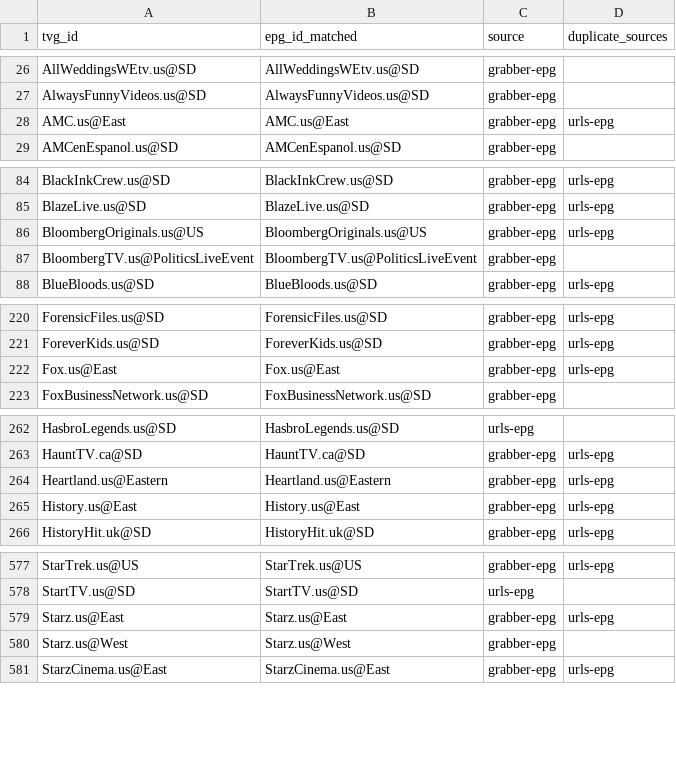
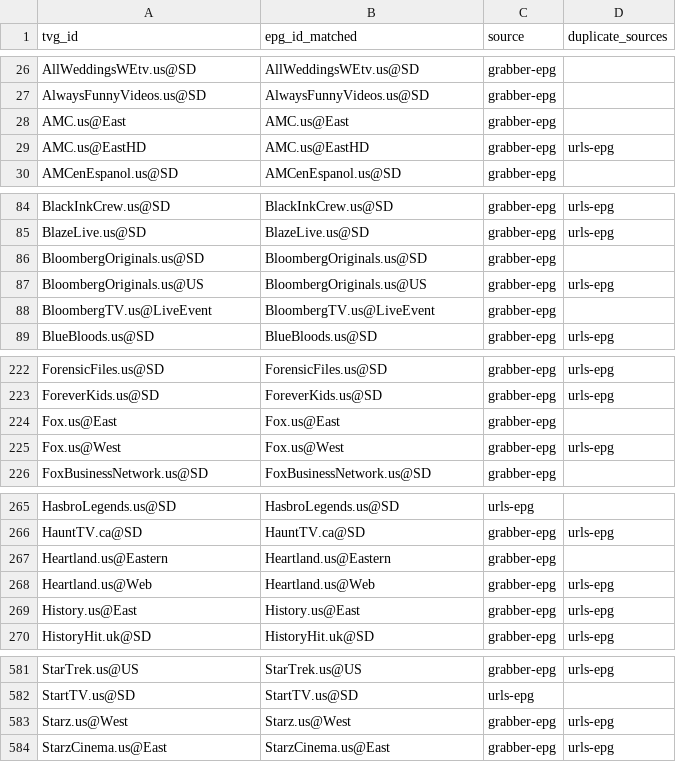
Before and after one commit to umarjamilpc/EPG-LIST-GEN, a CSV file: epgs/US/reports/merge-matched.csv, drawn as a sheet; only a part is shown, gaps mark what is left out; the diff covers the shown part only.

```diff
--- a/epgs/US/reports/merge-matched.csv
+++ b/epgs/US/reports/merge-matched.csv
@@ -27,3 +27,4 @@ AllWeddingsWEtv.us@SD,AllWeddingsWEtv.us@SD,grabber-epg,
 AlwaysFunnyVideos.us@SD,AlwaysFunnyVideos.us@SD,grabber-epg,
-AMC.us@East,AMC.us@East,grabber-epg,urls-epg
+AMC.us@East,AMC.us@East,grabber-epg,
+AMC.us@EastHD,AMC.us@EastHD,grabber-epg,urls-epg
 AMCenEspanol.us@SD,AMCenEspanol.us@SD,grabber-epg,
@@ -85,4 +85,5 @@ BlackInkCrew.us@SD,BlackInkCrew.us@SD,grabber-epg,urls-epg
 BlazeLive.us@SD,BlazeLive.us@SD,grabber-epg,urls-epg
+BloombergOriginals.us@SD,BloombergOriginals.us@SD,grabber-epg,
 BloombergOriginals.us@US,BloombergOriginals.us@US,grabber-epg,urls-epg
-BloombergTV.us@PoliticsLiveEvent,BloombergTV.us@PoliticsLiveEvent,grabber-epg,
+BloombergTV.us@LiveEvent,BloombergTV.us@LiveEvent,grabber-epg,
 BlueBloods.us@SD,BlueBloods.us@SD,grabber-epg,urls-epg
@@ -221,3 +223,4 @@ ForensicFiles.us@SD,ForensicFiles.us@SD,grabber-epg,urls-epg
 ForeverKids.us@SD,ForeverKids.us@SD,grabber-epg,urls-epg
-Fox.us@East,Fox.us@East,grabber-epg,urls-epg
+Fox.us@East,Fox.us@East,grabber-epg,
+Fox.us@West,Fox.us@West,grabber-epg,urls-epg
 FoxBusinessNetwork.us@SD,FoxBusinessNetwork.us@SD,grabber-epg,
@@ -263,3 +266,4 @@ HasbroLegends.us@SD,HasbroLegends.us@SD,urls-epg,
 HauntTV.ca@SD,HauntTV.ca@SD,grabber-epg,urls-epg
-Heartland.us@Eastern,Heartland.us@Eastern,grabber-epg,urls-epg
+Heartland.us@Eastern,Heartland.us@Eastern,grabber-epg,
+Heartland.us@Web,Heartland.us@Web,grabber-epg,urls-epg
 History.us@East,History.us@East,grabber-epg,urls-epg
@@ -578,4 +582,3 @@ StarTrek.us@US,StarTrek.us@US,grabber-epg,urls-epg
 StartTV.us@SD,StartTV.us@SD,urls-epg,
-Starz.us@East,Starz.us@East,grabber-epg,urls-epg
-Starz.us@West,Starz.us@West,grabber-epg,
+Starz.us@West,Starz.us@West,grabber-epg,urls-epg
 StarzCinema.us@East,StarzCinema.us@East,grabber-epg,urls-epg
```
Also changed, not shown: 3 added rows, 2 removed rows and 19 edited cells elsewhere in this file, epgs/US/reports/grabber-matched.csv, epgs/US/reports/urls-matched.csv, 12 other files.
